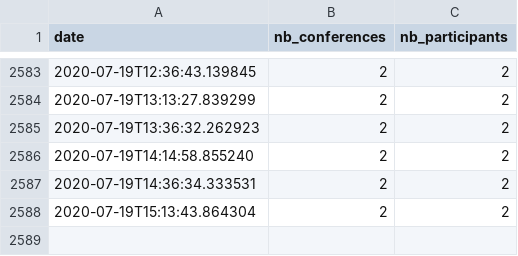
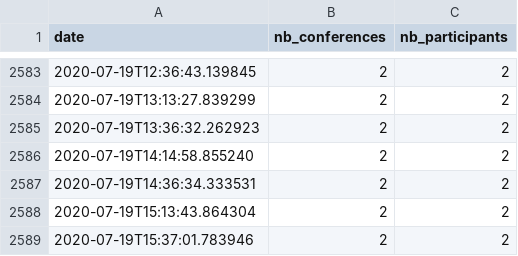
Before and after one commit to AntoineAugusti/webconf-rie-stats, a CSV file: data/data.csv, drawn as a sheet; only a part is shown, gaps mark what is left out; the diff names each change by its address in the sheet, - before the commit and + after, or states it on an @@ line.

```diff
--- a/data/data.csv
+++ b/data/data.csv
+row 2589: 2020-07-19T15:37:01.783946 | 2 | 2
```
